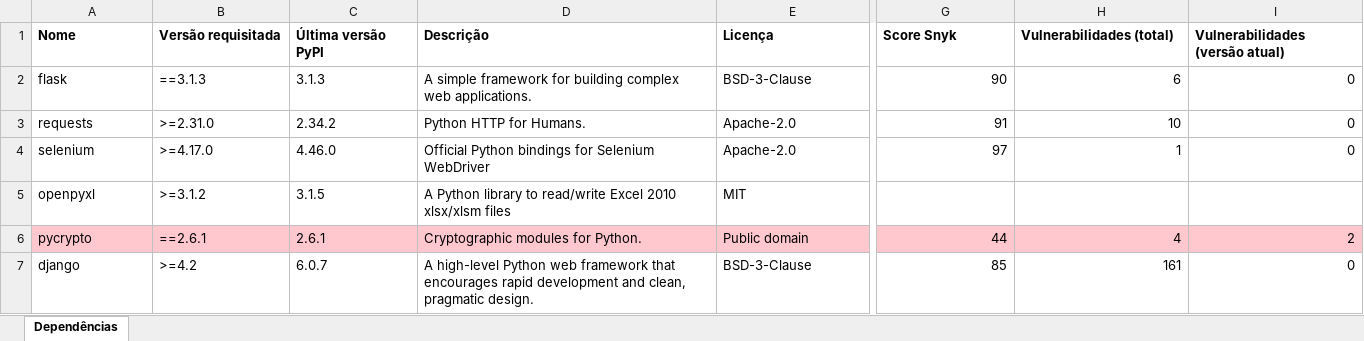
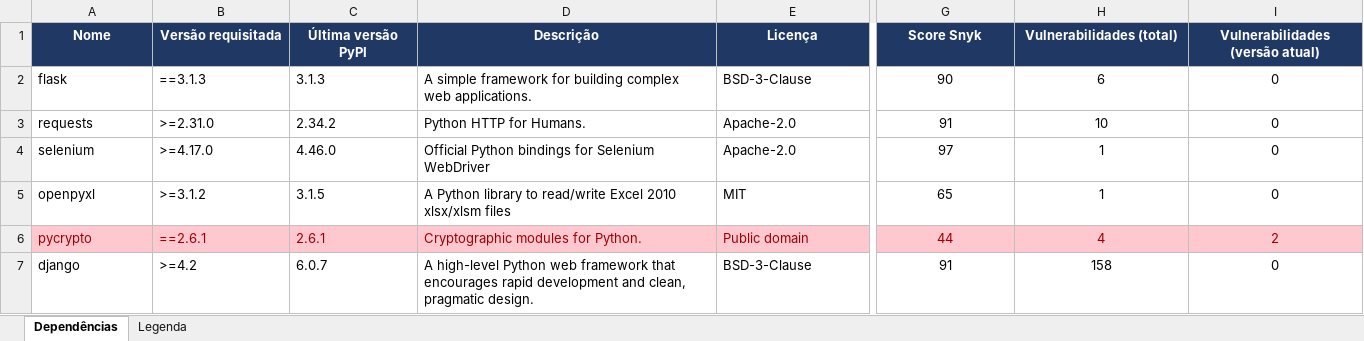
Before and after one commit to PaulooBarros/teste-protech, an Excel workbook: examples/report.xlsx, sheet Dependências, drawn as a sheet; only a part is shown, gaps mark what is left out; values as stored, in another font and other column widths than the file's, no borders; formulas without a stored value are shown as written; the diff covers the shown part only; the diff names each change by its address in the sheet, - before the commit and + after, or states it on an @@ line.

```diff
--- a/examples/report.xlsx (sheet Dependências)
+++ b/examples/report.xlsx (sheet Dependências)
+sheet tab: Legenda
@@ A1:I1 fill: none → #1F3864, text colour: black → #FFFFFF, alignment: left → center @@
-G2:I4 alignment: right
+G2:I4 alignment: center
-G5 (Score Snyk): (empty)
+G5 (Score Snyk): 65
-H5 (Vulnerabilidades (total)): (empty)
+H5 (Vulnerabilidades (total)): 1
-I5 (Vulnerabilidades (versão atual)): (empty)
+I5 (Vulnerabilidades (versão atual)): 0
-A6:I6 text colour: black
+A6:I6 text colour: #9C0006
-G6:I7 alignment: right
+G6:I7 alignment: center
-G7 (Score Snyk): 85
+G7 (Score Snyk): 91
-H7 (Vulnerabilidades (total)): 161
+H7 (Vulnerabilidades (total)): 158
```
Also changed, not shown: cell formats elsewhere in this sheet, formulas that keep their value, 6 other files.
